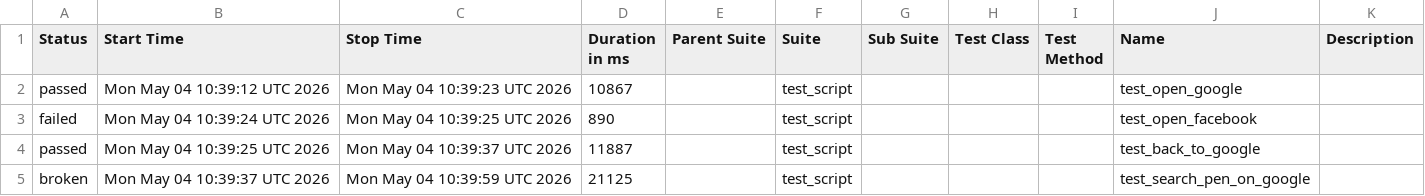
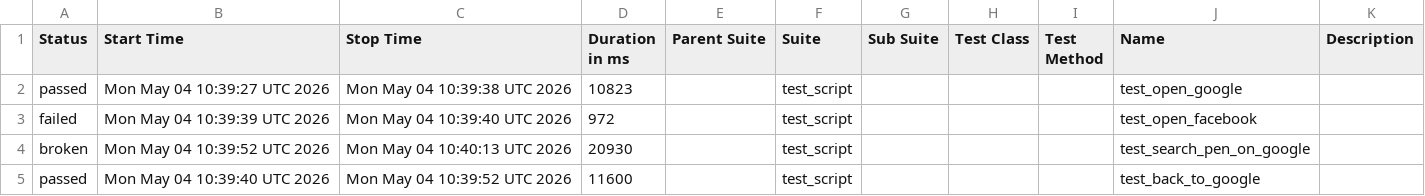
Before and after one commit to mohithreddy136/AAVA1, a CSV file: data/suites.csv, drawn as a sheet.

```diff
--- a/data/suites.csv
+++ b/data/suites.csv
@@ -1,5 +1,5 @@
 "Status","Start Time","Stop Time","Duration in ms","Parent Suite","Suite","Sub Suite","Test Class","Test Method","Name","Description"
-"passed","Mon May 04 10:39:12 UTC 2026","Mon May 04 10:39:23 UTC 2026","10867","","test_script","","","","test_open_google",""
-"failed","Mon May 04 10:39:24 UTC 2026","Mon May 04 10:39:25 UTC 2026","890","","test_script","","","","test_open_facebook",""
-"passed","Mon May 04 10:39:25 UTC 2026","Mon May 04 10:39:37 UTC 2026","11887","","test_script","","","","test_back_to_google",""
-"broken","Mon May 04 10:39:37 UTC 2026","Mon May 04 10:39:59 UTC 2026","21125","","test_script","","","","test_search_pen_on_google",""
+"passed","Mon May 04 10:39:27 UTC 2026","Mon May 04 10:39:38 UTC 2026","10823","","test_script","","","","test_open_google",""
+"failed","Mon May 04 10:39:39 UTC 2026","Mon May 04 10:39:40 UTC 2026","972","","test_script","","","","test_open_facebook",""
+"broken","Mon May 04 10:39:52 UTC 2026","Mon May 04 10:40:13 UTC 2026","20930","","test_script","","","","test_search_pen_on_google",""
+"passed","Mon May 04 10:39:40 UTC 2026","Mon May 04 10:39:52 UTC 2026","11600","","test_script","","","","test_back_to_google",""
```
Also changed, not shown: 24 other files.
